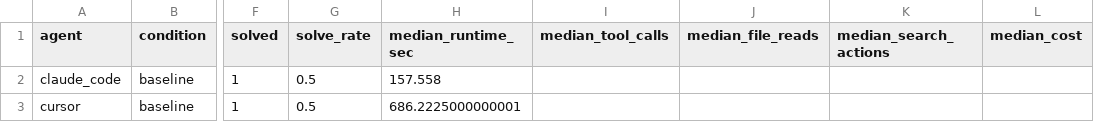
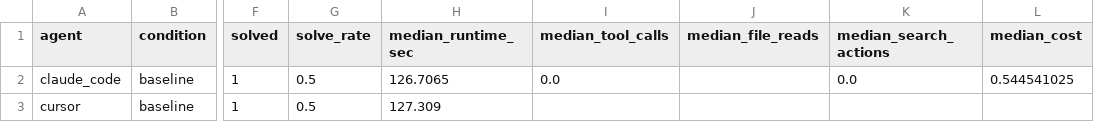
Before and after one commit to bitloops/benchmarks, a CSV file: reports/appendix/phase1_tokio/appendix_minimal_results_table.csv, drawn as a sheet; only a part is shown, gaps mark what is left out; the diff names each change by its address in the sheet, - before the commit and + after, or states it on an @@ line.

```diff
--- a/reports/appendix/phase1_tokio/appendix_minimal_results_table.csv
+++ b/reports/appendix/phase1_tokio/appendix_minimal_results_table.csv
-H2 (median_runtime_sec): 157.558
+H2 (median_runtime_sec): 126.7065
-I2 (median_tool_calls): (empty)
+I2 (median_tool_calls): 0.0
-K2 (median_search_actions): (empty)
+K2 (median_search_actions): 0.0
-L2 (median_cost): (empty)
+L2 (median_cost): 0.544541025
-H3 (median_runtime_sec): 686.2225000000001
+H3 (median_runtime_sec): 127.309
```
Also changed, not shown: reports/appendix/phase1_tokio/appendix_minimal_per_task_log.csv, 11 other files.
